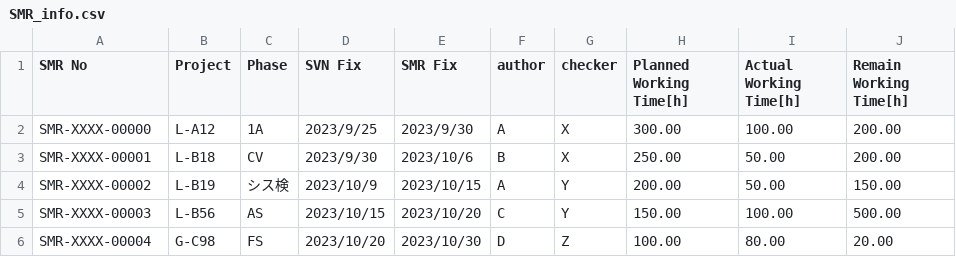
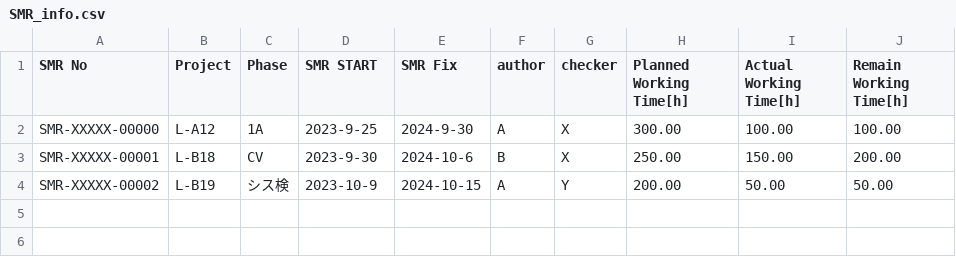
Before and after one commit to SITH-YN/PythonTool, a CSV file: Plotly/data/SMR_info.csv, drawn as a sheet.

Commit message:
SMR_info.csvにて実行可能状態

```diff
--- a/Plotly/data/SMR_info.csv
+++ b/Plotly/data/SMR_info.csv
@@ -1,6 +1,4 @@
-SMR No,Project,Phase,SVN Fix,SMR Fix,author,checker,Planned Working Time[h],Actual Working Time[h],Remain Working Time[h]
-SMR-XXXX-00000,L-A12,1A,2023/9/25,2023/9/30,A,X,300.00,100.00,200.00
-SMR-XXXX-00001,L-B18,CV,2023/9/30,2023/10/6,B,X,250.00,50.00,200.00
-SMR-XXXX-00002,L-B19,シス検,2023/10/9,2023/10/15,A,Y,200.00,50.00,150.00
-SMR-XXXX-00003,L-B56,AS,2023/10/15,2023/10/20,C,Y,150.00,100.00,500.00
-SMR-XXXX-00004,G-C98,FS,2023/10/20,2023/10/30,D,Z,100.00,80.00,20.00
+SMR No,Project,Phase,SMR START,SMR Fix,author,checker,Planned Working Time[h],Actual Working Time[h],Remain Working Time[h]
+SMR-XXXXX-00000,L-A12,1A,2023-9-25,2024-9-30,A,X,300.00,100.00,100.00
+SMR-XXXXX-00001,L-B18,CV,2023-9-30,2024-10-6,B,X,250.00,150.00,200.00
+SMR-XXXXX-00002,L-B19,シス検,2023-10-9,2024-10-15,A,Y,200.00,50.00,50.00
```
Also changed, not shown: 1 other file.
